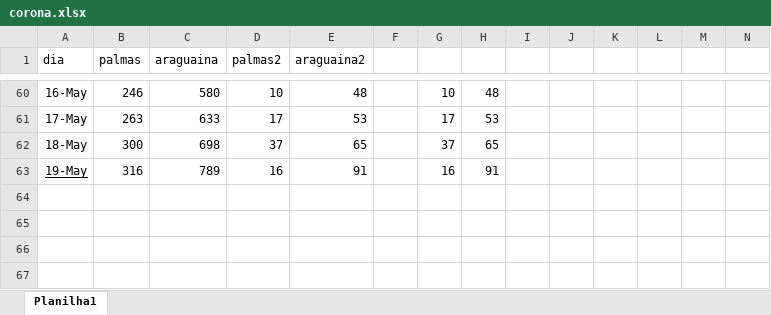
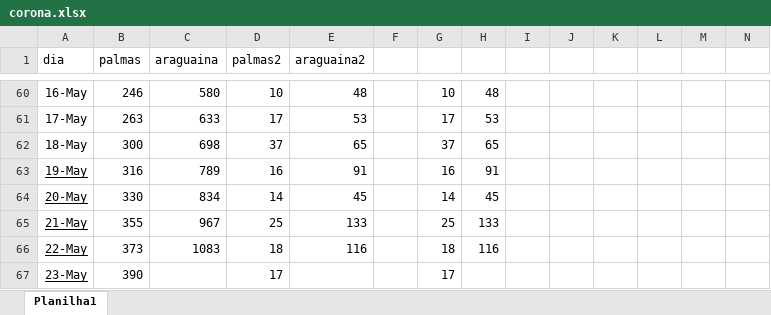
Before and after one commit to tifmepo/palmas-araguaina, an Excel workbook: corona.xlsx, sheet Planilha1, drawn as a sheet; only a part is shown, gaps mark what is left out; values as stored, in another font and other column widths than the file's, no borders; rows hold the shown columns only; the diff names each change by its address in the sheet, - before the commit and + after, or states it on an @@ line.

```diff
--- a/corona.xlsx (sheet Planilha1)
+++ b/corona.xlsx (sheet Planilha1)
+row 64: 20-May | 330 | 834 | 14 | 45 |  | 14 | 45
+row 65: 21-May | 355 | 967 | 25 | 133 |  | 25 | 133
+row 66: 22-May | 373 | 1083 | 18 | 116 |  | 18 | 116
+row 67: 23-May | 390 |  | 17 |  |  | 17
```
Also changed, not shown: 1 other file.
